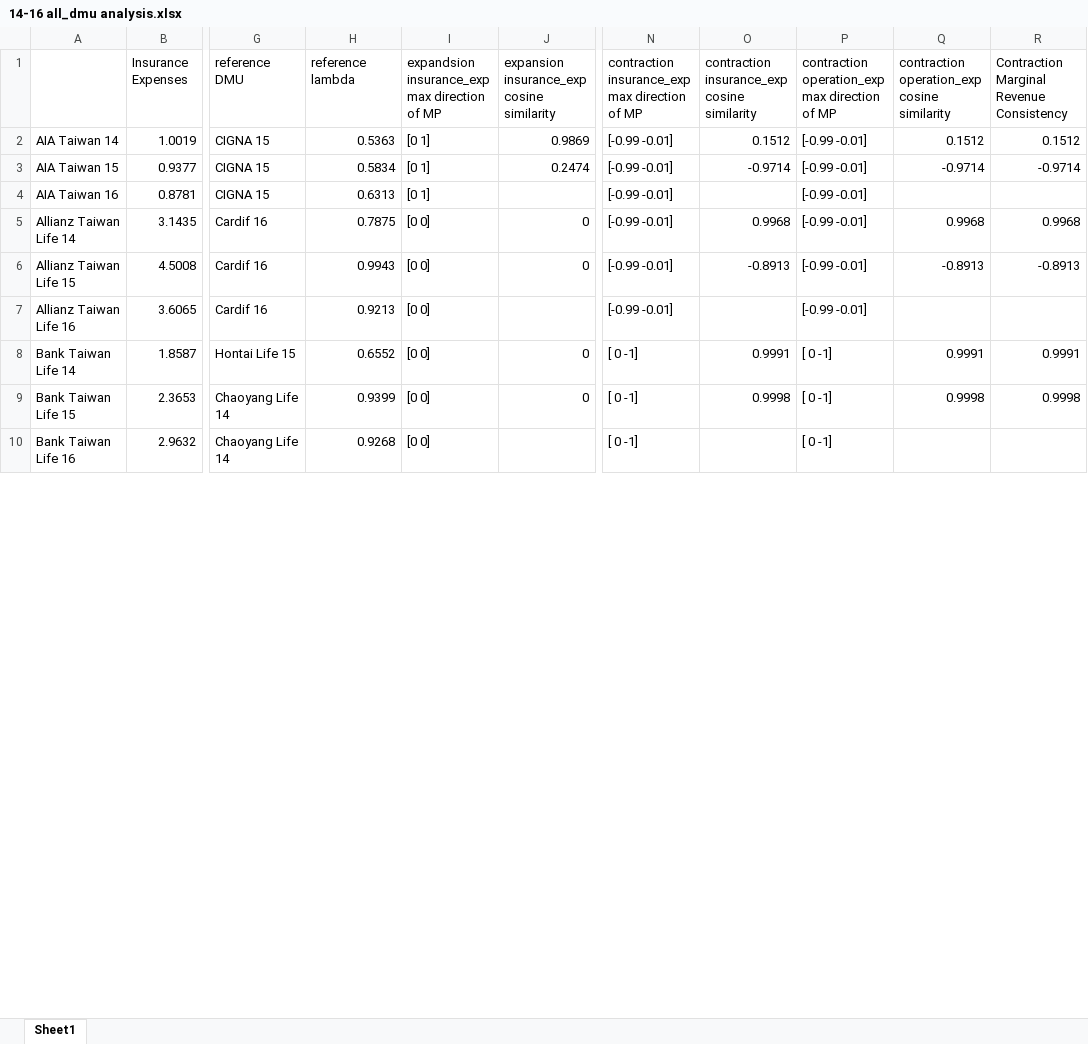
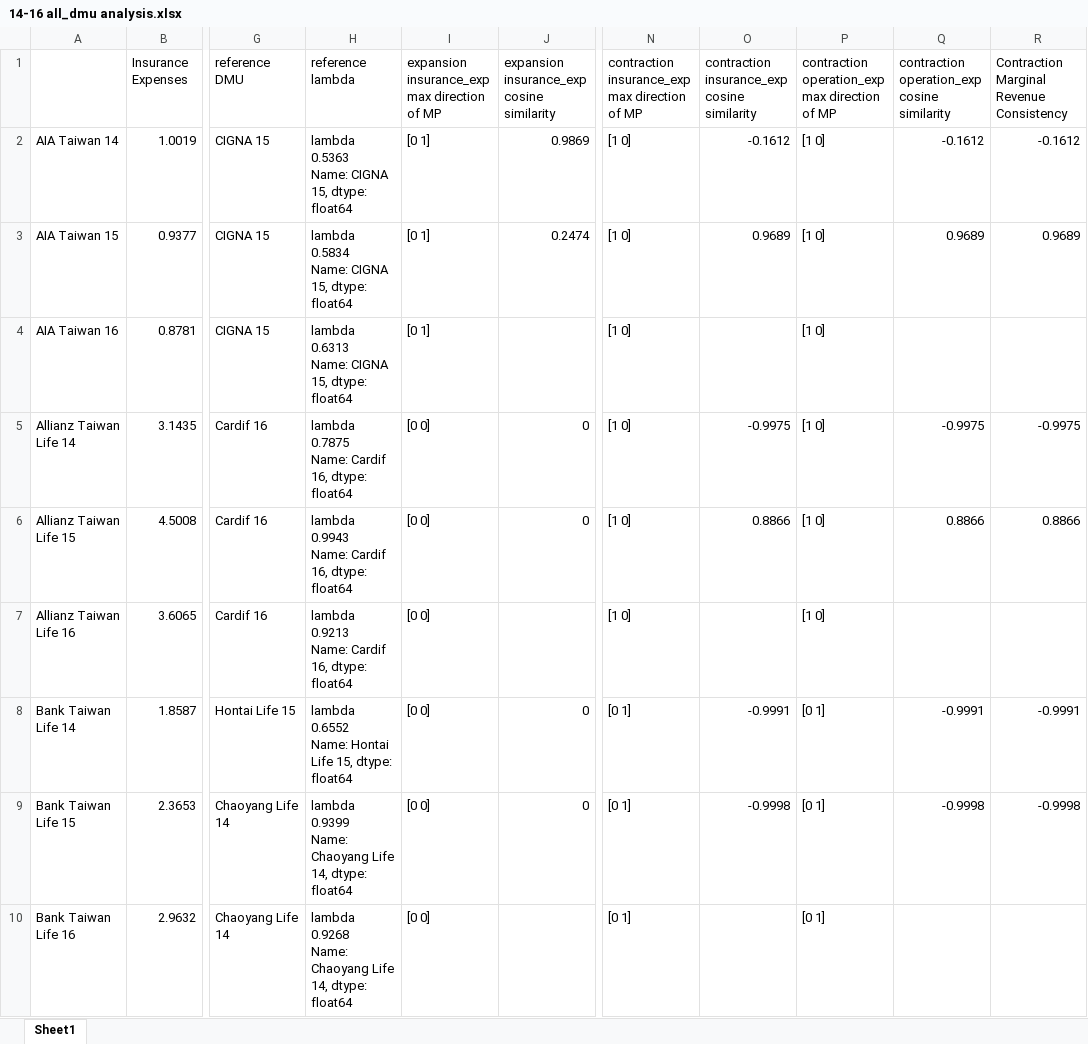
Before and after one commit to wuyentung/Master-Thesis, an Excel workbook: 14-16 all_dmu analysis.xlsx, sheet Sheet1, drawn as a sheet; only a part is shown, gaps mark what is left out; values as stored, in another font and other column widths than the file's, no cell formats; ↵ is a line break in a cell; the diff covers the shown part only; the diff names each change by its address in the sheet, - before the commit and + after, or states it on an @@ line.

Commit message:
update excel

```diff
--- a/14-16 all_dmu analysis.xlsx (sheet Sheet1)
+++ b/14-16 all_dmu analysis.xlsx (sheet Sheet1)
-I1: expandsion insurance_exp max direction of MP
+I1: expansion insurance_exp max direction of MP
-H2 (reference lambda): 0.5363
+H2 (reference lambda): lambda 0.5363 ↵ Name: CIGNA 15, dtype: float64
-N2:N7: [-0.99 -0.01]
+N2:N7: [1 0]
-O2: 0.1512
+O2: -0.1612
-P2:P7: [-0.99 -0.01]
+P2:P7: [1 0]
-Q2: 0.1512
+Q2: -0.1612
-R2: 0.1512
+R2: -0.1612
-H3 (reference lambda): 0.5834
+H3 (reference lambda): lambda 0.5834 ↵ Name: CIGNA 15, dtype: float64
-O3: -0.9714
+O3: 0.9689
-Q3: -0.9714
+Q3: 0.9689
-R3: -0.9714
+R3: 0.9689
-H4 (reference lambda): 0.6313
+H4 (reference lambda): lambda 0.6313 ↵ Name: CIGNA 15, dtype: float64
-H5 (reference lambda): 0.7875
+H5 (reference lambda): lambda 0.7875 ↵ Name: Cardif 16, dtype: float64
-O5: 0.9968
+O5: -0.9975
-Q5: 0.9968
+Q5: -0.9975
-R5: 0.9968
+R5: -0.9975
-H6 (reference lambda): 0.9943
+H6 (reference lambda): lambda 0.9943 ↵ Name: Cardif 16, dtype: float64
-O6: -0.8913
+O6: 0.8866
-Q6: -0.8913
+Q6: 0.8866
-R6: -0.8913
+R6: 0.8866
-H7 (reference lambda): 0.9213
+H7 (reference lambda): lambda 0.9213 ↵ Name: Cardif 16, dtype: float64
-H8 (reference lambda): 0.6552
+H8 (reference lambda): lambda 0.6552 ↵ Name: Hontai Life 15, dtype: float64
-N8:N10: [ 0 -1]
+N8:N10: [0 1]
-O8: 0.9991
+O8: -0.9991
-P8:P10: [ 0 -1]
+P8:P10: [0 1]
-Q8: 0.9991
+Q8: -0.9991
-R8: 0.9991
+R8: -0.9991
-H9 (reference lambda): 0.9399
+H9 (reference lambda): lambda 0.9399 ↵ Name: Chaoyang Life 14, dtype: float64
-O9: 0.9998
+O9: -0.9998
-Q9: 0.9998
+Q9: -0.9998
-R9: 0.9998
+R9: -0.9998
-H10 (reference lambda): 0.9268
+H10 (reference lambda): lambda 0.9268 ↵ Name: Chaoyang Life 14, dtype: float64
```
Also changed, not shown: 375 edited cells elsewhere in this sheet, cell formats.
